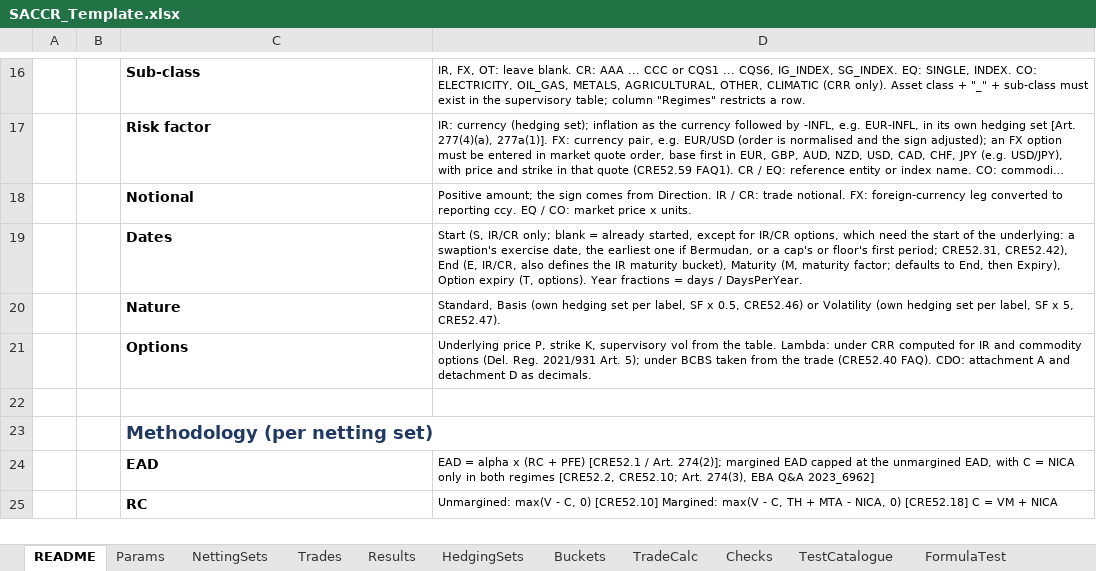
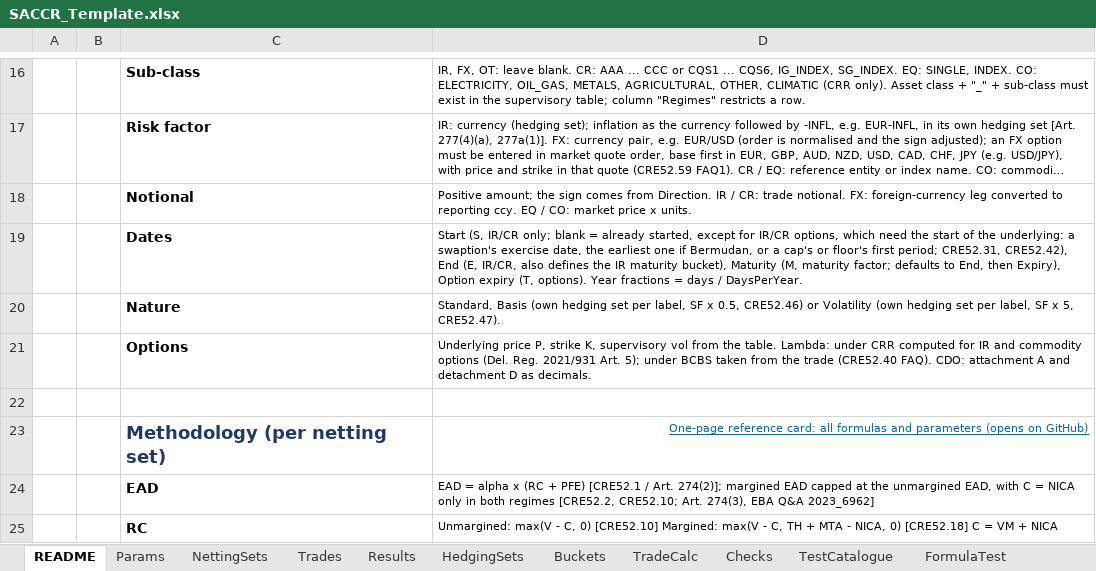
Before and after one commit to danielep71/K-SACCR, an Excel workbook: src/workbook/SACCR_Template.xlsx, sheet README, drawn as a sheet; only a part is shown, gaps mark what is left out; long unchanged cells end in …; values as stored, in another font and other column widths than the file's, no borders; the diff names each change by its address in the sheet, - before the commit and + after, or states it on an @@ line.

Commit message:
Link the README sheet to the EAD reference card (#225)
README!D23, on the "Methodology (per netting set)" heading row, holds =HYPERLINK to docs/assets/SACCR_EAD_reference.svg on main, styled Aptos 9, underlined, link blue, right-aligned, with the heading's bottom border. No rows, names or other cells move. The template was patched at XML level so the data-validation extensions are preserved. The link resolves once the card reaches main.

Validation: package integrity, openpyxl read of D23, LibreOffice render; python tools/check.py passes; Codex review with no findings. Owner Excel check of the template (2026-10-15): link shown in D23 with the expected style, URL correct, rest of the sheet unchanged.

```diff
--- a/src/workbook/SACCR_Template.xlsx (sheet README)
+++ b/src/workbook/SACCR_Template.xlsx (sheet README)
-D23: (empty)
+D23: One-page reference card: all formulas and parameters (opens on GitHub)
```
Also changed, not shown: 1 other file.
